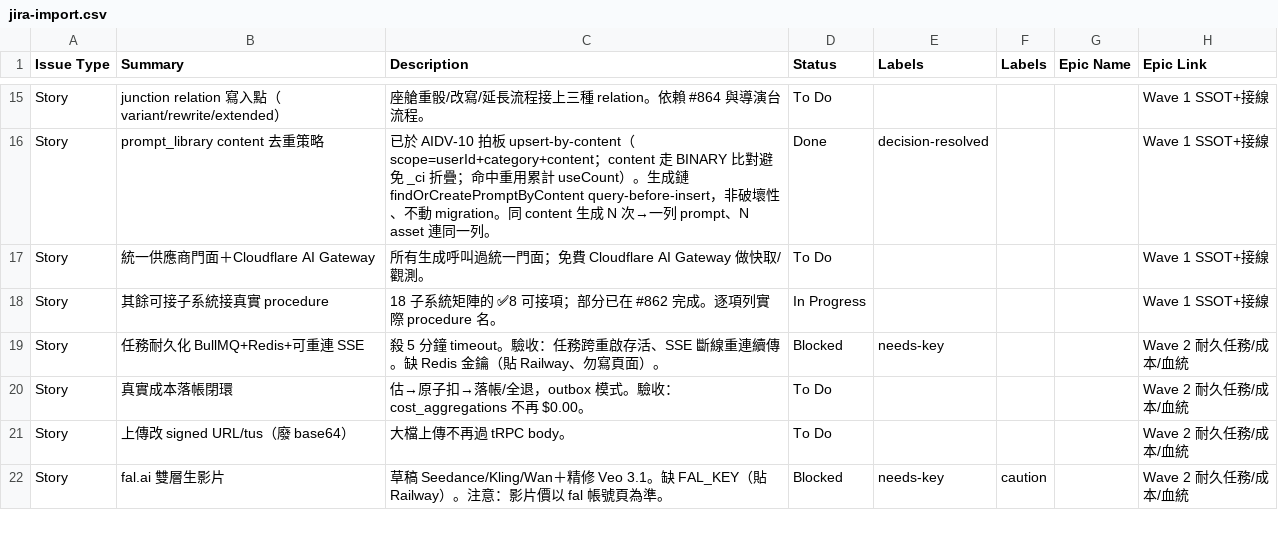
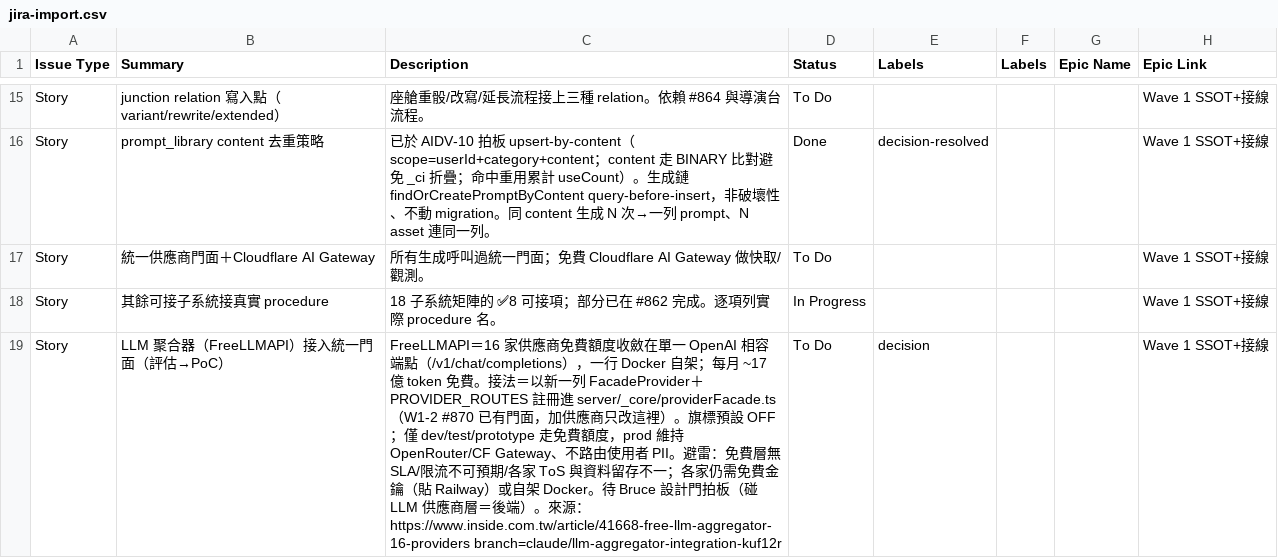
Before and after one commit to aa0968111723-prog/healing-studio, a CSV file: docs/plan/jira-import.csv, drawn as a sheet; only a part is shown, gaps mark what is left out; the shorter side is filled out with more unchanged rows; the diff covers the shown part only.

```diff
--- a/docs/plan/jira-import.csv
+++ b/docs/plan/jira-import.csv
@@ -18 +18,2 @@ Story,統一供應商門面＋Cloudflare AI Gateway,"所有生成呼叫過統一
 Story,其餘可接子系統接真實 procedure,"18 子系統矩陣的 ✅8 可接項；部分已在 #862 完成。逐項列實際 procedure 名。",In Progress,,,,Wave 1 SSOT+接線
+Story,LLM 聚合器（FreeLLMAPI）接入統一門面（評估→PoC）,"FreeLLMAPI＝16 家供應商免費額度收斂在單一 OpenAI 相容端點（/v1/chat/completions），一行 Docker 自架；每月 ~17 億 token 免費。接法＝以新一列 FacadeProvider＋PROVIDER_ROUTES 註冊進 server/_core/providerFacade.ts（W1-2 #870 已有門面，加供應商只改這裡）。旗標預設 OFF；僅 dev/test/prototype 走免費額度，prod 維持 OpenRouter/CF Gateway、不路由使用者 PII。避雷：免費層無 SLA/限流不可預期/各家 ToS 與資料留存不一；各家仍需免費金鑰（貼 Railway）或自架 Docker。待 Bruce 設計門拍板（碰 LLM 供應商層＝後端）。來源：https://www.inside.com.tw/article/41668-free-llm-aggregator-16-providers branch=claude/llm-aggregator-integration-kuf12r",To Do,decision,,,Wave 1 SSOT+接線
```
Also changed, not shown: 1 added row elsewhere in this file, 1 other file.
